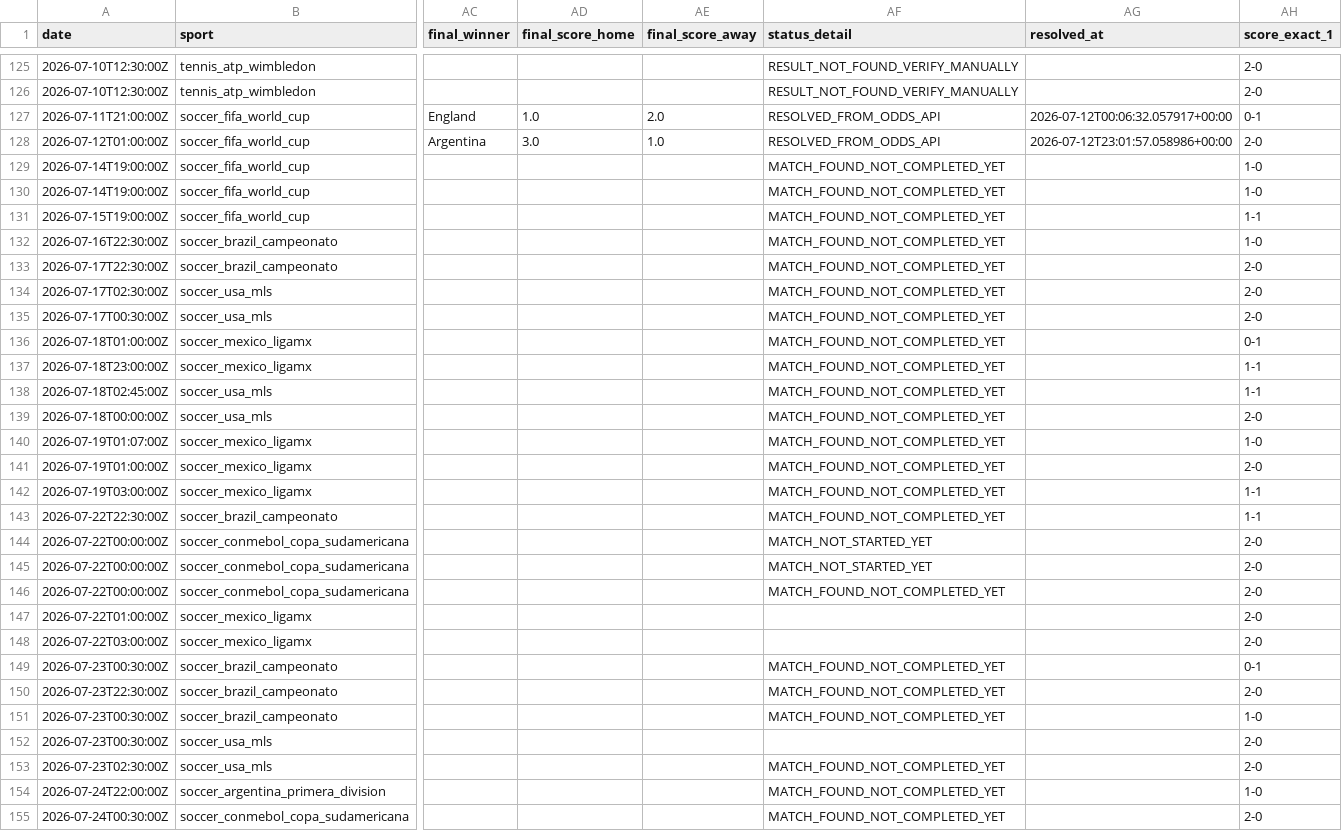
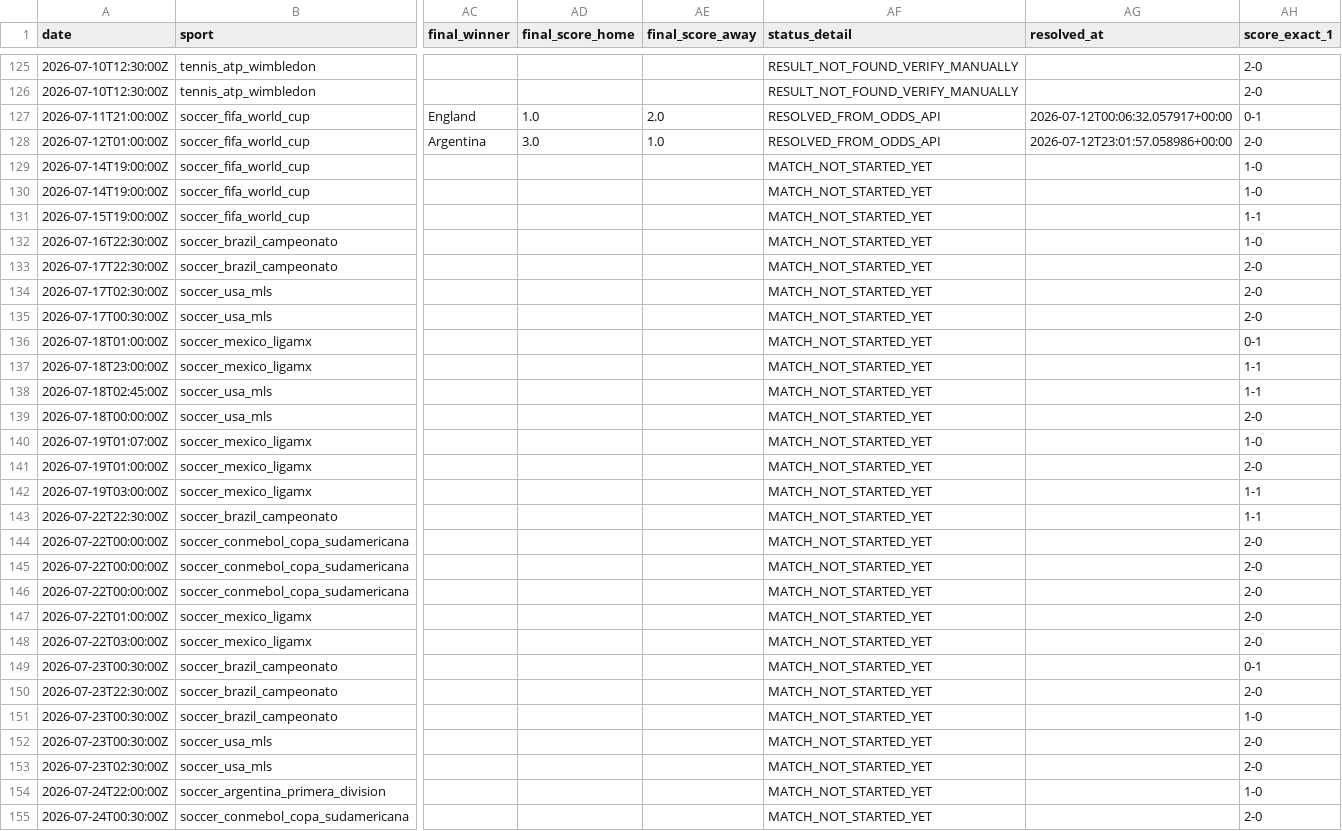
Before and after one commit to lazered543/ParisSportifs_IA_Ultime, a CSV file: tracking_results.csv, drawn as a sheet; only a part is shown, gaps mark what is left out; the diff covers the shown part only; the diff names each change by its address in the sheet, - before the commit and + after, or states it on an @@ line.

```diff
--- a/tracking_results.csv
+++ b/tracking_results.csv
-AF129:AF143 (status_detail): MATCH_FOUND_NOT_COMPLETED_YET
+AF129:AF143 (status_detail): MATCH_NOT_STARTED_YET
-AF146 (status_detail): MATCH_FOUND_NOT_COMPLETED_YET
+AF146 (status_detail): MATCH_NOT_STARTED_YET
-AF147:AF148 (status_detail): (empty)
+AF147:AF148 (status_detail): MATCH_NOT_STARTED_YET
-AF149:AF151 (status_detail): MATCH_FOUND_NOT_COMPLETED_YET
+AF149:AF151 (status_detail): MATCH_NOT_STARTED_YET
-AF152 (status_detail): (empty)
+AF152 (status_detail): MATCH_NOT_STARTED_YET
-AF153:AF155 (status_detail): MATCH_FOUND_NOT_COMPLETED_YET
+AF153:AF155 (status_detail): MATCH_NOT_STARTED_YET
```
Also changed, not shown: 9 edited cells elsewhere in this file, data/predictions/predictions_today.csv, data/predictions/value_bets_today.csv.
